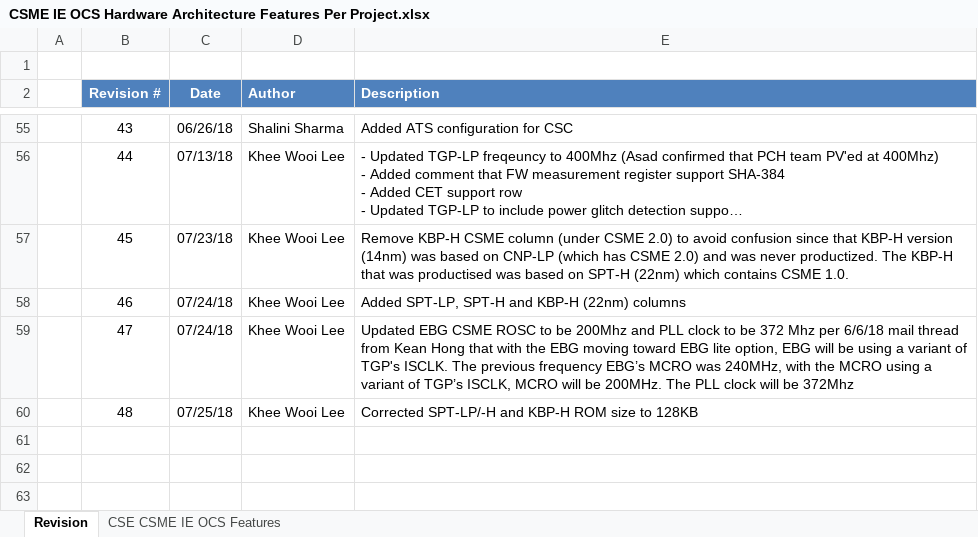
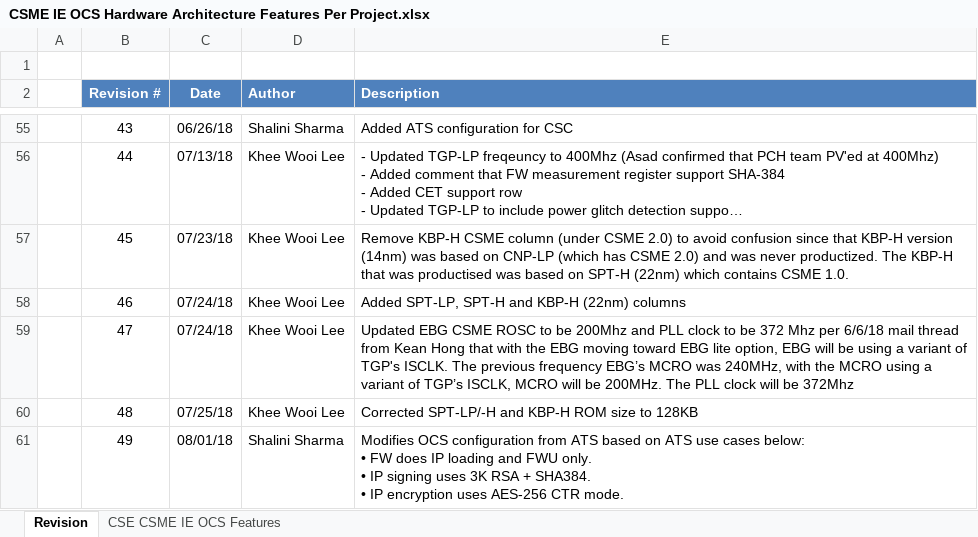
Before and after one commit to jason-ytsao/exp_submodule, an Excel workbook: ArchSpecs/Working/CSME IE OCS Hardware Architecture Features Per Project.xlsx, sheet Revision, drawn as a sheet; only a part is shown, gaps mark what is left out; long unchanged cells end in …; values as stored, in another font and other column widths than the file's, no borders; ↵ is a line break in a cell; the diff names each change by its address in the sheet, - before the commit and + after, or states it on an @@ line.

Commit message:
modified ATS configuration
[git-p4: depot-paths = "//depot/projects/coe/CSME/": change = 762011]

```diff
--- a/ArchSpecs/Working/CSME IE OCS Hardware Architecture Features Per Project.xlsx (sheet Revision)
+++ b/ArchSpecs/Working/CSME IE OCS Hardware Architecture Features Per Project.xlsx (sheet Revision)
+row 61:  | 49 | 08/01/18 | Shalini Sharma | Modifies OCS configuration from ATS based on ATS use cases below: ↵ • FW does IP loading and FWU only. ↵ • IP signing uses 3K RSA + SHA384. ↵ • IP encryption uses AES-256 CTR mode.
```
Also changed, not shown: sheet CSE CSME IE OCS Features.
